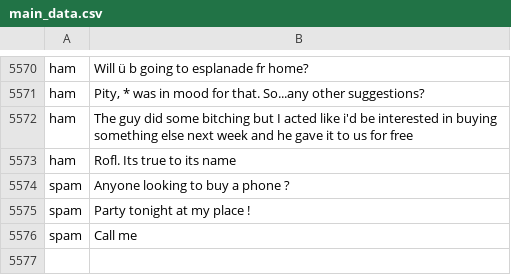
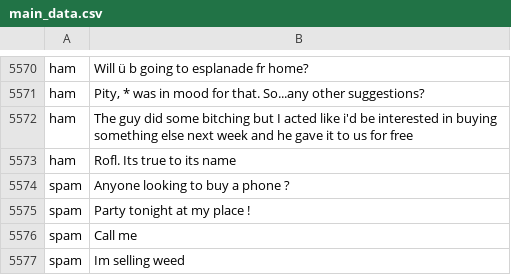
Before and after one commit to milahnmartin/ai-spam-detection, a CSV file: data/main_data.csv, drawn as a sheet; only a part is shown, gaps mark what is left out; the diff names each change by its address in the sheet, - before the commit and + after, or states it on an @@ line.

```diff
--- a/data/main_data.csv
+++ b/data/main_data.csv
+row 5577: spam | Im selling weed
```
Also changed, not shown: 2 other files.
